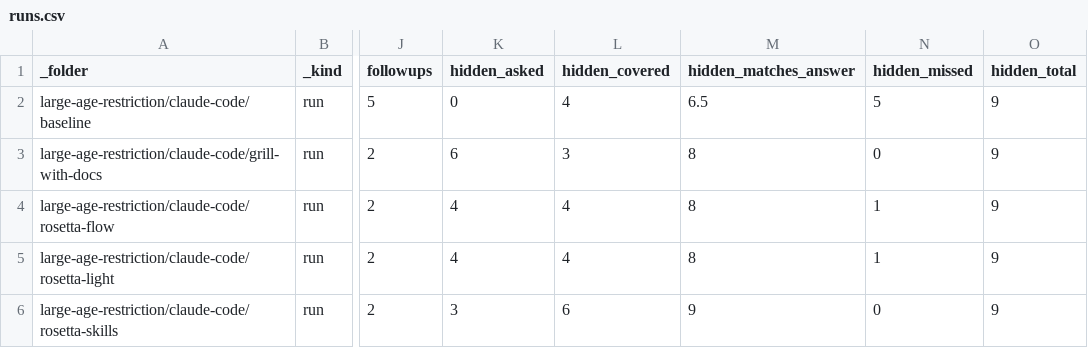
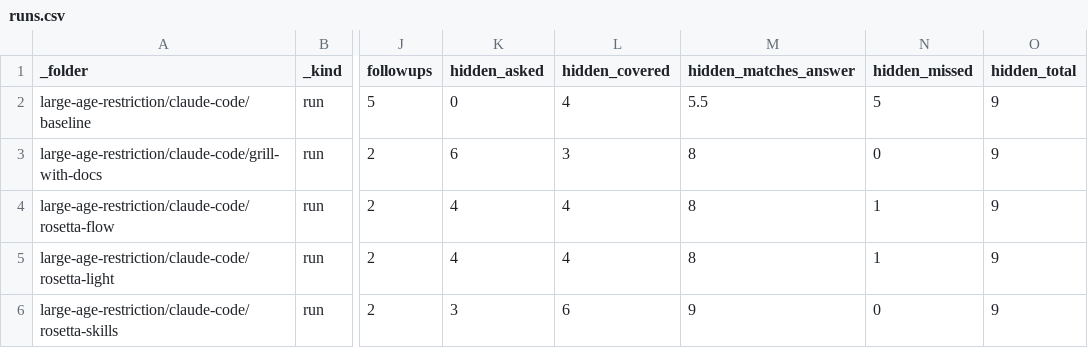
Before and after one commit to griddynamics/rosetta, a CSV file: rosetta-benchmarks/saleor/reports/runs.csv, drawn as a sheet; only a part is shown, gaps mark what is left out; the diff names each change by its address in the sheet, - before the commit and + after, or states it on an @@ line.

```diff
--- a/rosetta-benchmarks/saleor/reports/runs.csv
+++ b/rosetta-benchmarks/saleor/reports/runs.csv
-M2 (hidden_matches_answer): 6.5
+M2 (hidden_matches_answer): 5.5
```
Also changed, not shown: 1 other file.
